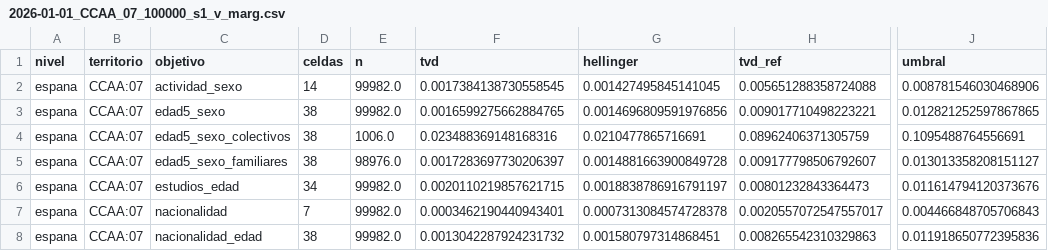
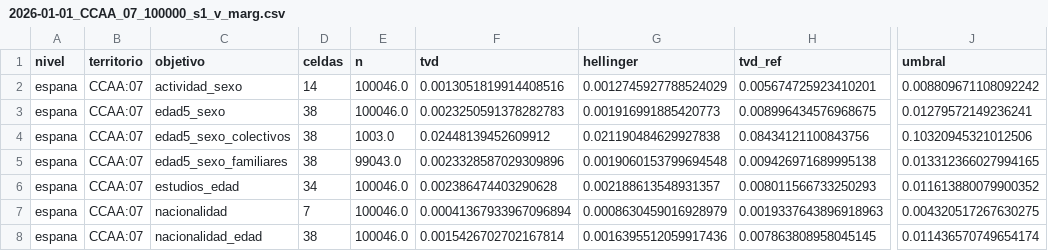
Before and after one commit to AlvaroArriola/SyntheticPopulation, a CSV file: reports/fase_05/2026-01-01_CCAA_07_100000_s1_v_marg.csv, drawn as a sheet; only a part is shown, gaps mark what is left out; the diff covers the shown part only; the diff names each change by its address in the sheet, - before the commit and + after, or states it on an @@ line.

```diff
--- a/reports/fase_05/2026-01-01_CCAA_07_100000_s1_v_marg.csv
+++ b/reports/fase_05/2026-01-01_CCAA_07_100000_s1_v_marg.csv
-E2:E3 (n): 99982.0
+E2:E3 (n): 100046.0
-F2 (tvd): 0.0017384138730558545
+F2 (tvd): 0.0013051819914408516
-G2 (hellinger): 0.001427495845141045
+G2 (hellinger): 0.0012745927788524029
-H2 (tvd_ref): 0.005651288358724088
+H2 (tvd_ref): 0.005674725923410201
-J2 (umbral): 0.008781546030468906
+J2 (umbral): 0.008809671108092242
-F3 (tvd): 0.0016599275662884765
+F3 (tvd): 0.0023250591378282783
-G3 (hellinger): 0.0014696809591976856
+G3 (hellinger): 0.001916991885420773
-H3 (tvd_ref): 0.009017710498223221
+H3 (tvd_ref): 0.008996434576968675
-J3 (umbral): 0.012821252597867865
+J3 (umbral): 0.01279572149236241
-E4 (n): 1006.0
+E4 (n): 1003.0
-F4 (tvd): 0.023488369148168316
+F4 (tvd): 0.02448139452609912
-G4 (hellinger): 0.0210477865716691
+G4 (hellinger): 0.021190484629927838
-H4 (tvd_ref): 0.08962406371305759
+H4 (tvd_ref): 0.08434121100843756
-J4 (umbral): 0.1095488764556691
+J4 (umbral): 0.10320945321012506
-E5 (n): 98976.0
+E5 (n): 99043.0
-F5 (tvd): 0.0017283697730206397
+F5 (tvd): 0.0023328587029309896
-G5 (hellinger): 0.0014881663900849728
+G5 (hellinger): 0.0019060153799694548
-H5 (tvd_ref): 0.009177798506792607
+H5 (tvd_ref): 0.009426971689995138
-J5 (umbral): 0.013013358208151127
+J5 (umbral): 0.013312366027994165
-E6:E8 (n): 99982.0
+E6:E8 (n): 100046.0
-F6 (tvd): 0.0020110219857621715
+F6 (tvd): 0.002386474403290628
-G6 (hellinger): 0.0018838786916791197
+G6 (hellinger): 0.002188613548931357
-H6 (tvd_ref): 0.00801232843364473
+H6 (tvd_ref): 0.008011566733250293
-J6 (umbral): 0.011614794120373676
+J6 (umbral): 0.011613880079900352
-F7 (tvd): 0.0003462190440943401
+F7 (tvd): 0.00041367933967096894
-G7 (hellinger): 0.0007313084574728378
+G7 (hellinger): 0.0008630459016928979
-H7 (tvd_ref): 0.0020557072547557017
+H7 (tvd_ref): 0.0019337643896918963
-J7 (umbral): 0.004466848705706843
+J7 (umbral): 0.004320517267630275
-F8 (tvd): 0.0013042287924231732
+F8 (tvd): 0.0015426702702167814
-G8 (hellinger): 0.001580797314868451
+G8 (hellinger): 0.0016395512059917436
-H8 (tvd_ref): 0.008265542310329863
+H8 (tvd_ref): 0.007863808958045145
-J8 (umbral): 0.011918650772395836
+J8 (umbral): 0.011436570749654174
```
Also changed, not shown: 25 edited cells elsewhere in this file, reports/fase_05/2026-01-01_CCAA_07_100000_s1_v_cruce.csv, reports/fase_05/2026-01-01_CCAA_08_100000_s1_v_cruce.csv, 2 other files.
